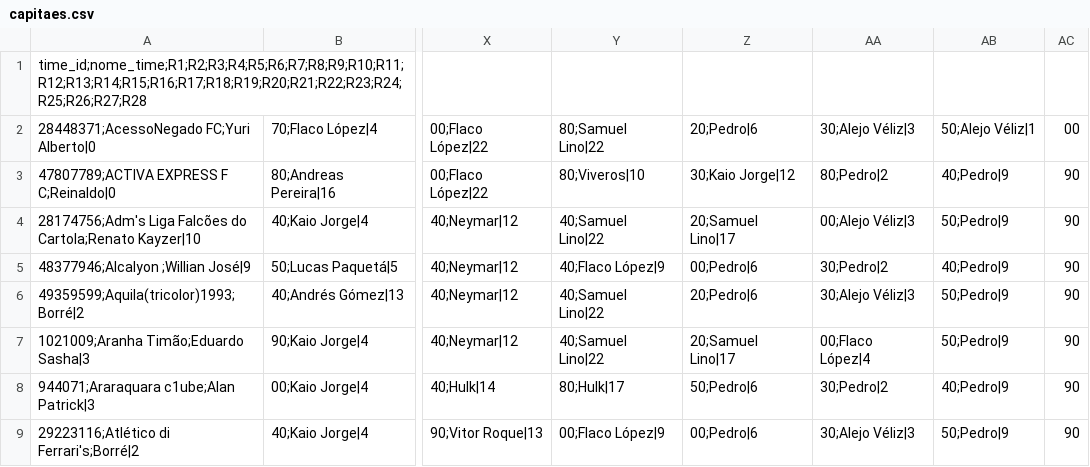
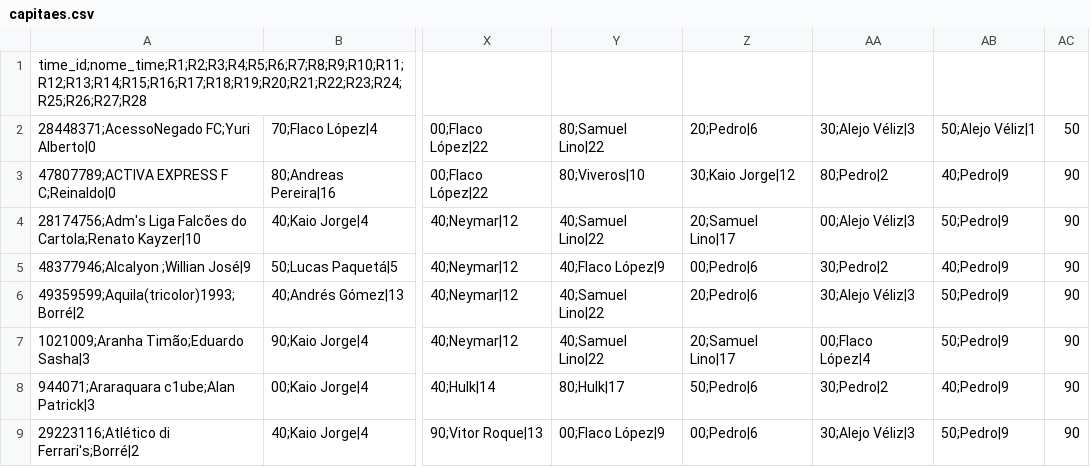
Before and after one commit to mmbsest90/liga-vila-cartobrothers-site, a CSV file: saida/capitaes.csv, drawn as a sheet; only a part is shown, gaps mark what is left out; the diff names each change by its address in the sheet, - before the commit and + after, or states it on an @@ line.

```diff
--- a/saida/capitaes.csv
+++ b/saida/capitaes.csv
-AC2: 00
+AC2: 50
```
Also changed, not shown: saida/capitao-mito.csv, saida/classificacao-anual.csv, 8 other files.
